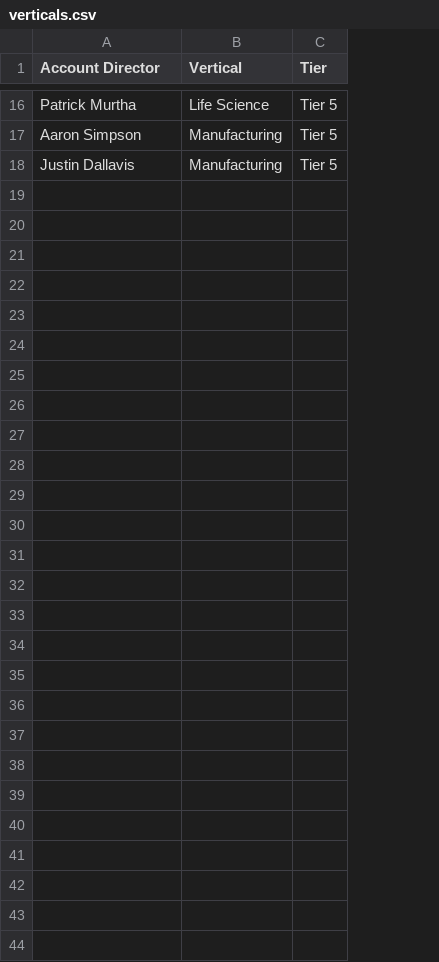
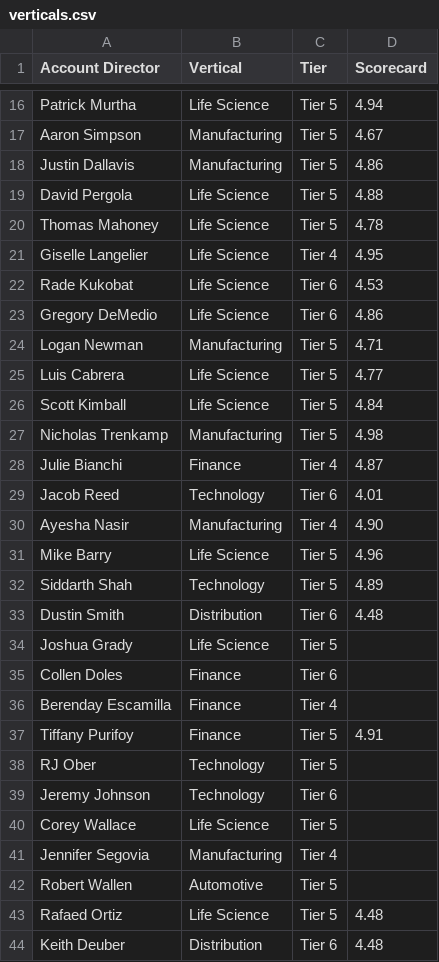
Before and after one commit to abelgeorge323/account-director-dashboard, a CSV file: data/verticals.csv, drawn as a sheet; only a part is shown, gaps mark what is left out; the diff names each change by its address in the sheet, - before the commit and + after, or states it on an @@ line.

Commit message:
Update dashboard data, add ranking images, and account CSAT analysis

```diff
--- a/data/verticals.csv
+++ b/data/verticals.csv
+column D (Scorecard), rows 16-18: 4.94 | 4.67 | 4.86
+row 19: David Pergola | Life Science | Tier 5 | 4.88
+row 20: Thomas Mahoney | Life Science | Tier 5 | 4.78
+row 21: Giselle Langelier | Life Science | Tier 4 | 4.95
+row 22: Rade Kukobat | Life Science | Tier 6 | 4.53
+row 23: Gregory DeMedio | Life Science | Tier 6 | 4.86
+row 24: Logan Newman | Manufacturing | Tier 5 | 4.71
+row 25: Luis Cabrera | Life Science | Tier 5 | 4.77
+row 26: Scott Kimball | Life Science | Tier 5 | 4.84
+row 27: Nicholas Trenkamp | Manufacturing | Tier 5 | 4.98
+row 28: Julie Bianchi | Finance | Tier 4 | 4.87
+row 29: Jacob Reed | Technology | Tier 6 | 4.01
+row 30: Ayesha Nasir | Manufacturing | Tier 4 | 4.90
+row 31: Mike Barry | Life Science | Tier 5 | 4.96
+row 32: Siddarth Shah | Technology | Tier 5 | 4.89
+row 33: Dustin Smith | Distribution | Tier 6 | 4.48
+row 34: Joshua Grady | Life Science | Tier 5
+row 35: Collen Doles | Finance | Tier 6
+row 36: Berenday Escamilla | Finance | Tier 4
+row 37: Tiffany Purifoy | Finance | Tier 5 | 4.91
+row 38: RJ Ober | Technology | Tier 5
+row 39: Jeremy Johnson | Technology | Tier 6
+row 40: Corey Wallace | Life Science | Tier 5
+row 41: Jennifer Segovia | Manufacturing | Tier 4
+row 42: Robert Wallen | Automotive | Tier 5
+row 43: Rafaed Ortiz | Life Science | Tier 5 | 4.48
+row 44: Keith Deuber | Distribution | Tier 6 | 4.48
```
Also changed, not shown: 52 other files.
